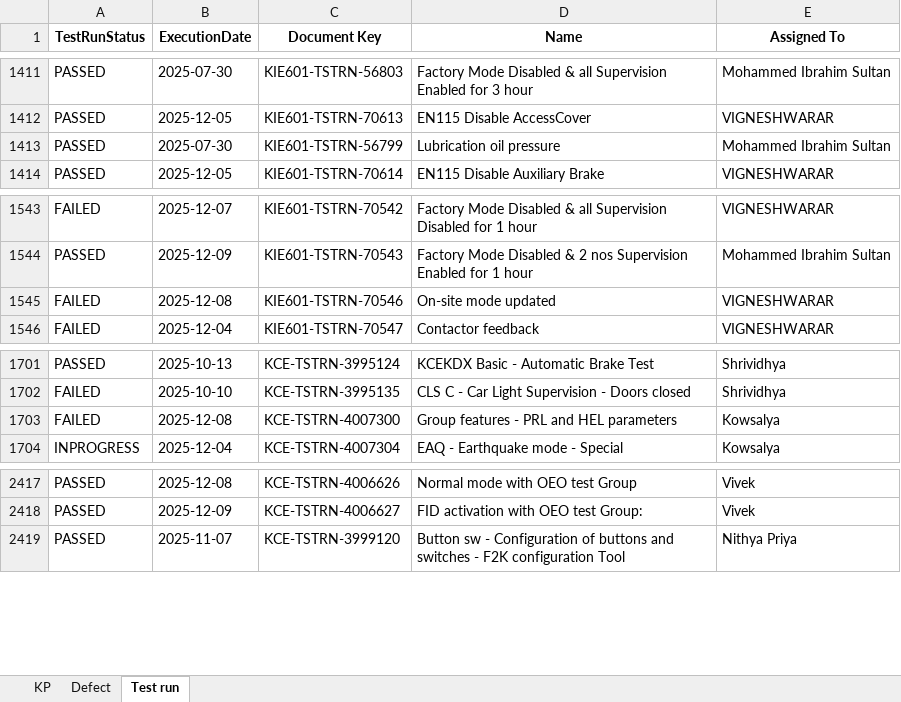
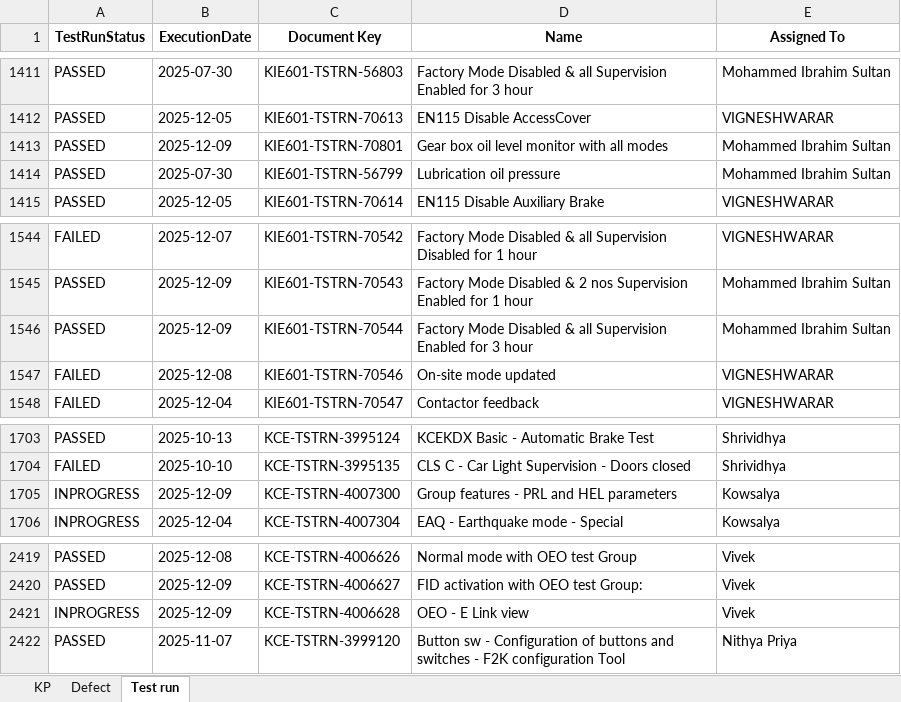
Before and after one commit to DineshGoverthanan/KCE_KPI, an Excel workbook: kp_data.xlsx, sheet Test run, drawn as a sheet; only a part is shown, gaps mark what is left out; values as stored, in another font and other column widths than the file's, no borders; addresses are those after the commit; the diff names each change by its address in the sheet, - before the commit and + after, or states it on an @@ line.

```diff
--- a/kp_data.xlsx (sheet Test run)
+++ b/kp_data.xlsx (sheet Test run)
+row 1413: PASSED | 2025-12-09 | KIE601-TSTRN-70801 | Gear box oil level monitor with all modes | Mohammed Ibrahim Sultan
+row 1546: PASSED | 2025-12-09 | KIE601-TSTRN-70544 | Factory Mode Disabled & all Supervision Enabled for 3 hour | Mohammed Ibrahim Sultan
-A1705 (TestRunStatus): FAILED
+A1705 (TestRunStatus): INPROGRESS
-B1705 (ExecutionDate): 2025-12-08
+B1705 (ExecutionDate): 2025-12-09
+row 2421: INPROGRESS | 2025-12-09 | KCE-TSTRN-4006628 | OEO - E Link view | Vivek
```
Also changed, not shown: sheet KP, 7 other files.
